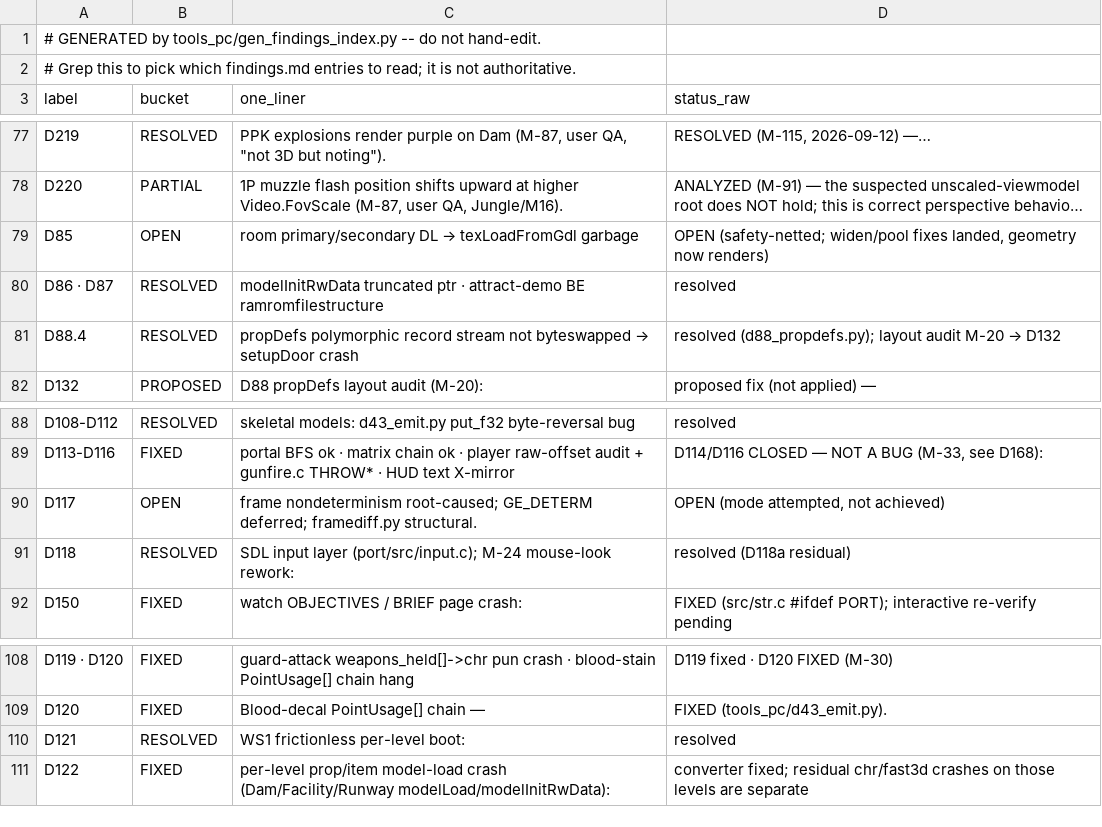
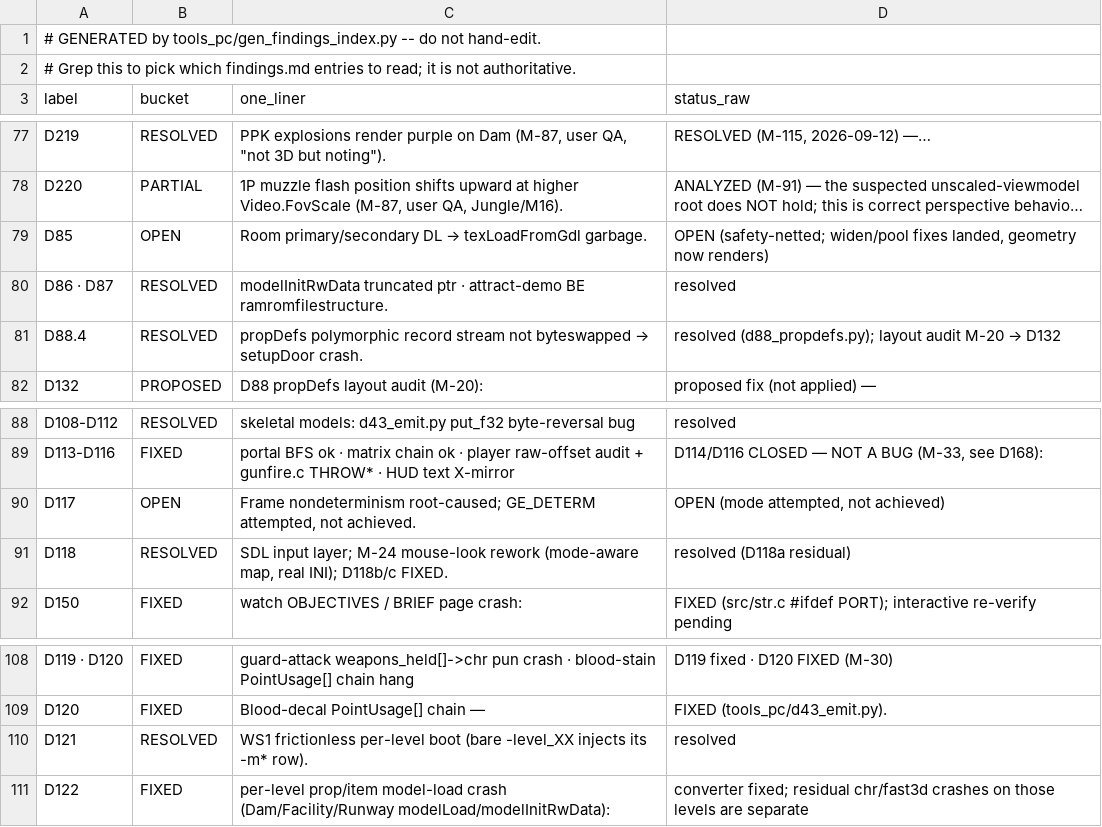
Before and after one commit to Sleepsong/goldeneye-pc-port, a CSV file: docs/dev/findings-index.csv, drawn as a sheet; only a part is shown, gaps mark what is left out; long unchanged cells end in …; the diff names each change by its address in the sheet, - before the commit and + after, or states it on an @@ line.

Commit message:
findings.md: D70–D121 §H cross-check — shrink covered rows to pointers, migrate D120
Semantic coverage check of each §F row labeled D70–D121 against the §H
narrative (done directly, not delegated):
- D85, D86·D87, D88.4, D121: thin rows, fully covered by §H entries —
  topic reworded as one-liner + 'see §H' pointer, status kept verbatim
- D117, D118: fat cells whose content (M-52 addenda; M-24 mouse-look
  rework incl. D118b/c) is fully in §H — shrunk to one-liner + pointer
- D120: fat cell with NO section and no §H coverage (sole record of the
  M-30 PointUsage fix) — pure verbatim move to a new ## D120 tail section,
  row becomes a pointer; verified byte-identical vs pre-migration snapshot
- D75: LEFT AS-IS — its status cell holds a v0.2.0-pre playtest result not
  present in §H; shrinking would lose data
- D119·D120: left as-is — sole record of D119 (§H mentions it only in passing)
Range rows (D70–D74, D89–D92, …) stay as-is per plan.

```diff
--- a/docs/dev/findings-index.csv
+++ b/docs/dev/findings-index.csv
@@ C79 (one_liner): room primary/secondary DL → texLoadFromGdl garbage → Room primary/secondary DL → texLoadFromGdl garbage. @@
-C80 (one_liner): …attract-demo BE ramromfilestructure
+C80 (one_liner): …attract-demo BE ramromfilestructure.
-C81 (one_liner): …→ setupDoor crash
+C81 (one_liner): …→ setupDoor crash.
-C90 (one_liner): frame nondeterminism root-caused; GE_DETERM deferred; framediff.py structural.
+C90 (one_liner): Frame nondeterminism root-caused; GE_DETERM attempted, not achieved.
-C91 (one_liner): SDL input layer (port/src/input.c); M-24 mouse-look rework:
+C91 (one_liner): SDL input layer; M-24 mouse-look rework (mode-aware map, real INI); D118b/c FIXED.
-C110 (one_liner): …frictionless per-level boot:
+C110 (one_liner): …frictionless per-level boot (bare -level_XX injects its -m* row).
```
Also changed, not shown: 1 other file.
